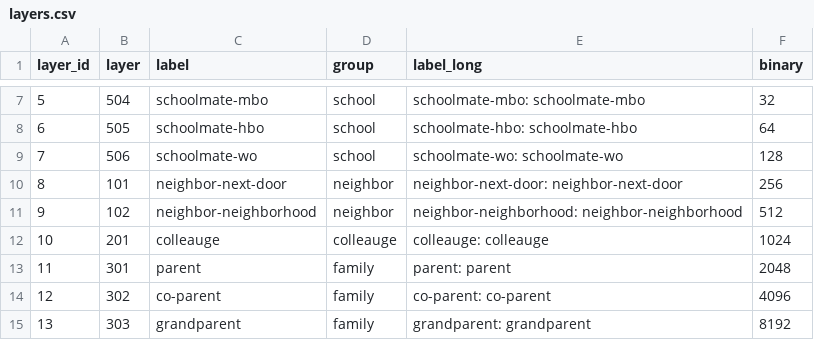
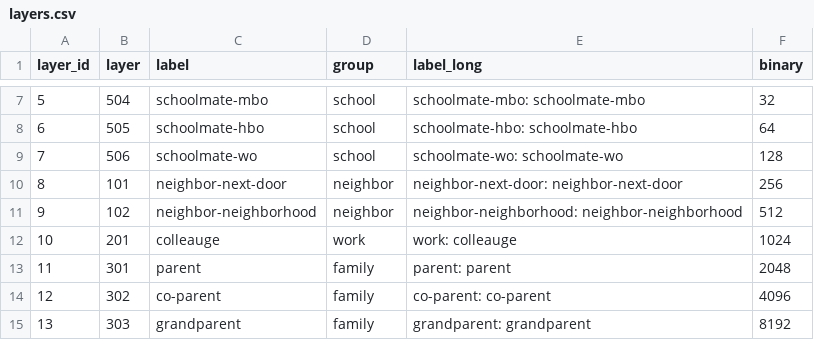
Before and after one commit to planet-nl/compressed_population_scale_network_nl, a CSV file: layers.csv, drawn as a sheet; only a part is shown, gaps mark what is left out.

Commit message:
Correct group label for 'colleauge'
Updated the group for 'colleauge' from 'colleauge' to 'work'.

```diff
--- a/layers.csv
+++ b/layers.csv
@@ -11,3 +11,3 @@ layer_id,layer,label,group,label_long,binary
 9,102,neighbor-neighborhood,neighbor,neighbor-neighborhood: neighbor-neighborhood,512
-10,201,colleauge,colleauge,colleauge: colleauge,1024
+10,201,colleauge,work,work: colleauge,1024
 11,301,parent,family,parent: parent,2048
```
